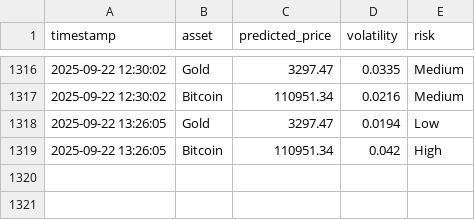
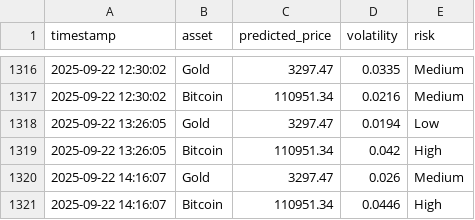
Before and after one commit to mehernsiri-cloud/gold-bitcoin-matrix, a CSV file: data/predictions_log.csv, drawn as a sheet; only a part is shown, gaps mark what is left out; the diff names each change by its address in the sheet, - before the commit and + after, or states it on an @@ line.

```diff
--- a/data/predictions_log.csv
+++ b/data/predictions_log.csv
+row 1320: 2025-09-22 14:16:07 | Gold | 3297.47 | 0.026 | Medium
+row 1321: 2025-09-22 14:16:07 | Bitcoin | 110951.34 | 0.0446 | High
```
Also changed, not shown: data/actual_data.csv, data/ai_predictions_log.csv.
